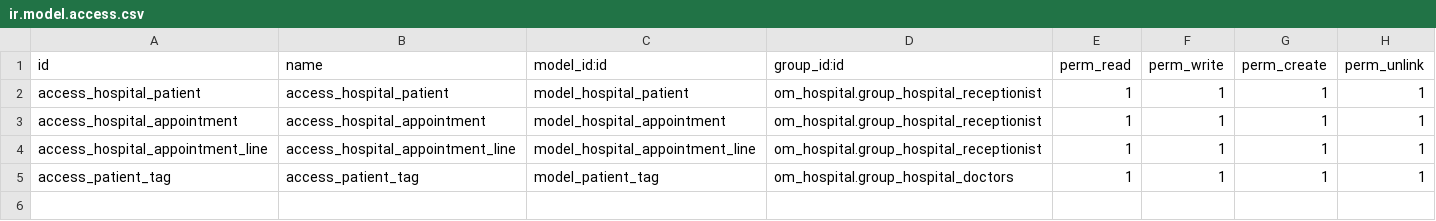
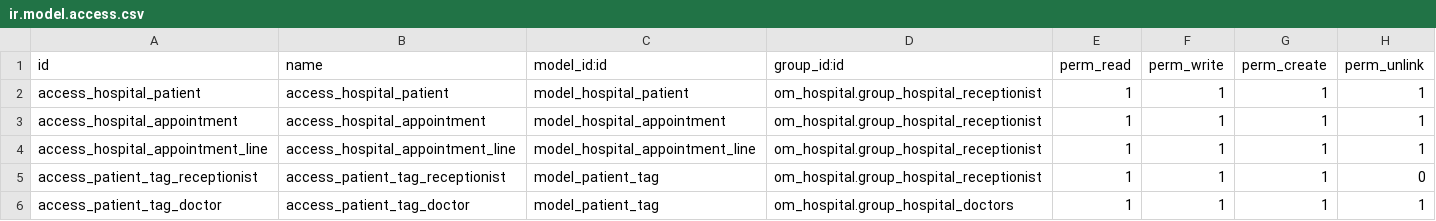
Before and after one commit to LONGMANKE/odoo_learn, a CSV file: custom_addons/om_hospital/security/ir.model.access.csv, drawn as a sheet.

Commit message:
give access to the details but don't show menu

```diff
--- a/custom_addons/om_hospital/security/ir.model.access.csv
+++ b/custom_addons/om_hospital/security/ir.model.access.csv
@@ -4,2 +4,3 @@ access_hospital_appointment,access_hospital_appointment,model_hospital_appointme
 access_hospital_appointment_line,access_hospital_appointment_line,model_hospital_appointment_line,om_hospital.group_hospital_receptionist,1,1,1,1
-access_patient_tag,access_patient_tag,model_patient_tag,om_hospital.group_hospital_doctors,1,1,1,1
+access_patient_tag_receptionist,access_patient_tag_receptionist,model_patient_tag,om_hospital.group_hospital_receptionist,1,1,1,0
+access_patient_tag_doctor,access_patient_tag_doctor,model_patient_tag,om_hospital.group_hospital_doctors,1,1,1,1
```
Also changed, not shown: 1 other file.
